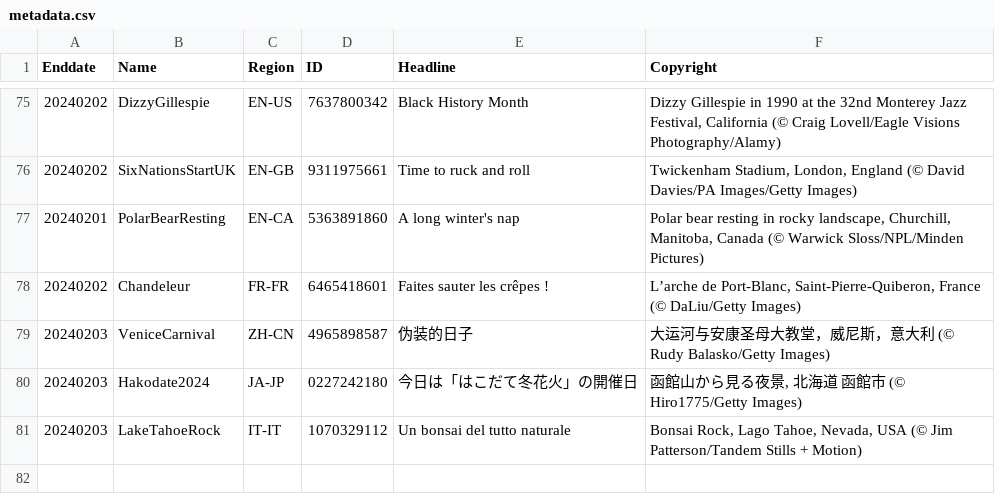
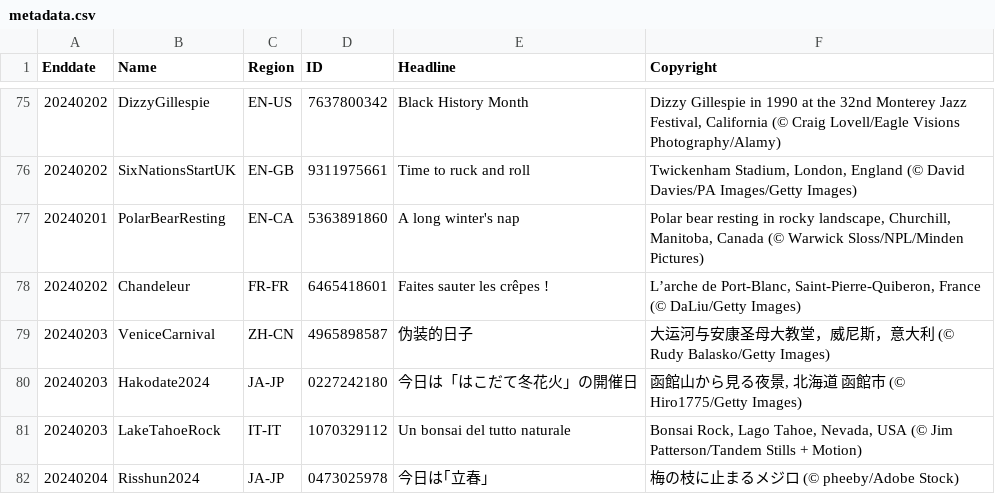
Before and after one commit to tauyoungsama/imageArchive, a CSV file: metadata.csv, drawn as a sheet; only a part is shown, gaps mark what is left out.

```diff
--- a/metadata.csv
+++ b/metadata.csv
@@ -81 +81,2 @@ Enddate,Name,Region,ID,Headline,Copyright
 20240203,LakeTahoeRock,IT-IT,1070329112,"Un bonsai del tutto naturale","Bonsai Rock, Lago Tahoe, Nevada, USA (© Jim Patterson/Tandem Stills + Motion)"
+20240204,Risshun2024,JA-JP,0473025978,"今日は｢立春｣","梅の枝に止まるメジロ  (© pheeby/Adobe Stock)"
```
Also changed, not shown: 1 other file.
